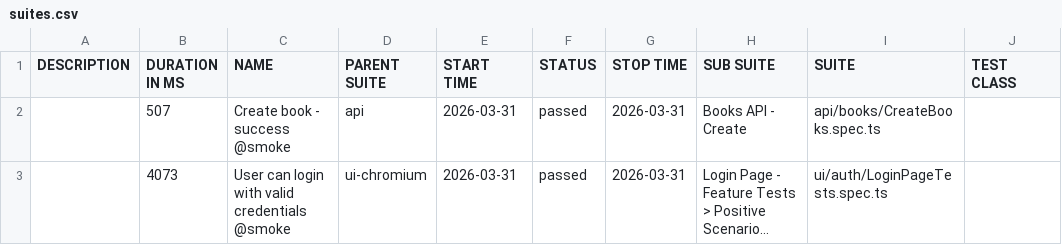
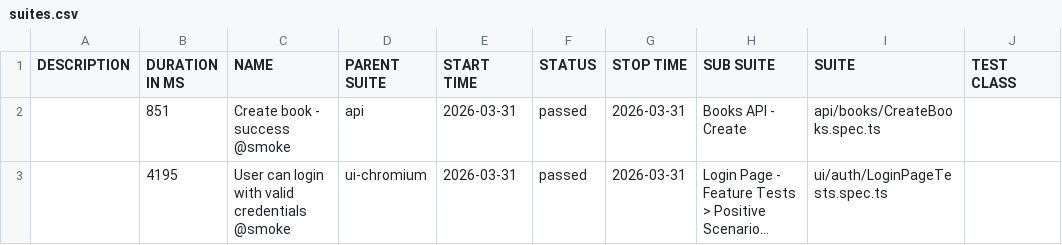
Before and after one commit to GalynaUdaltsova/bookstore-api-playwright, a CSV file: data/suites.csv, drawn as a sheet; only a part is shown; long unchanged cells end in …; the diff names each change by its address in the sheet, - before the commit and + after, or states it on an @@ line.

```diff
--- a/data/suites.csv
+++ b/data/suites.csv
-B2 (DURATION IN MS): 507
+B2 (DURATION IN MS): 851
-B3 (DURATION IN MS): 4073
+B3 (DURATION IN MS): 4195
```
Also changed, not shown: 18 other files.
